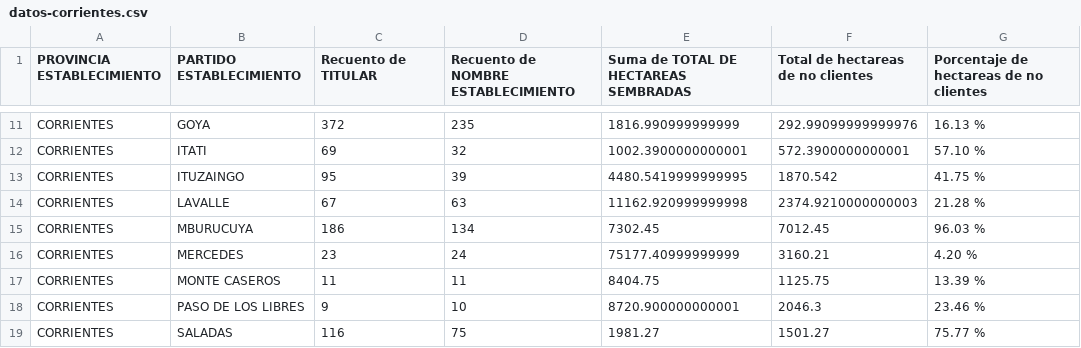
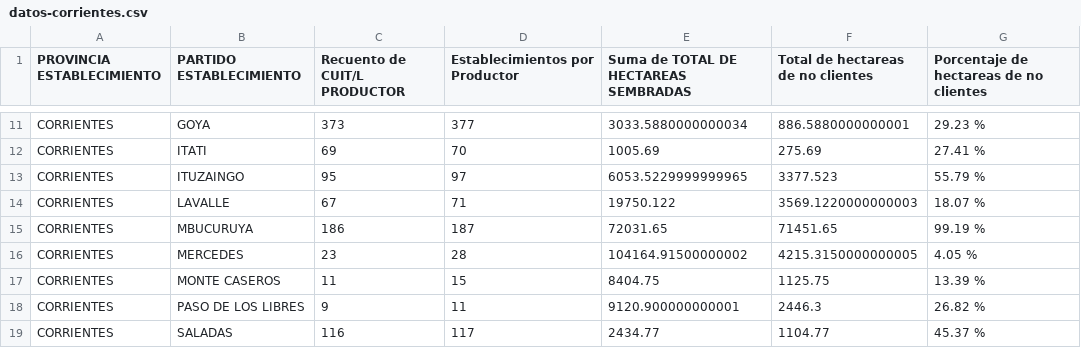
Before and after one commit to matiasagronorte/mapa-departamentos, a CSV file: src/assets/datos-corrientes.csv, drawn as a sheet; only a part is shown, gaps mark what is left out; removed rows and columns are numbered as before the commit, all else as after; the diff covers the shown part only; the diff names each change by its address in the sheet, - before the commit and + after, or states it on an @@ line.

```diff
--- a/src/assets/datos-corrientes.csv
+++ b/src/assets/datos-corrientes.csv
-C1: Recuento de TITULAR
+C1: Recuento de CUIT/L PRODUCTOR
-D1: Recuento de NOMBRE ESTABLECIMIENTO
+D1: Establecimientos por Productor
-C11 (Recuento de CUIT/L PRODUCTOR): 372
+C11 (Recuento de CUIT/L PRODUCTOR): 373
-D11 (Establecimientos por Productor): 235
+D11 (Establecimientos por Productor): 377
-E11: 1816.990999999999
+E11: 3033.5880000000034
-F11: 292.99099999999976
+F11: 886.5880000000001
-G11: 16.13 %
+G11: 29.23 %
-D12 (Establecimientos por Productor): 32
+D12 (Establecimientos por Productor): 70
-E12: 1002.3900000000001
+E12: 1005.69
-F12: 572.3900000000001
+F12: 275.69
-G12: 57.10 %
+G12: 27.41 %
-D13 (Establecimientos por Productor): 39
+D13 (Establecimientos por Productor): 97
-E13: 4480.5419999999995
+E13: 6053.5229999999965
-F13: 1870.542
+F13: 3377.523
-G13: 41.75 %
+G13: 55.79 %
-D14 (Establecimientos por Productor): 63
+D14 (Establecimientos por Productor): 71
-E14: 11162.920999999998
+E14: 19750.122
-F14: 2374.9210000000003
+F14: 3569.1220000000003
-G14: 21.28 %
+G14: 18.07 %
-row 15: CORRIENTES | MBURUCUYA | 186 | 134 | 7302.45 | 7012.45 | 96.03 %
+row 15: CORRIENTES | MBUCURUYA | 186 | 187 | 72031.65 | 71451.65 | 99.19 %
-D16 (Establecimientos por Productor): 24
+D16 (Establecimientos por Productor): 28
-E16: 75177.40999999999
+E16: 104164.91500000002
-F16: 3160.21
+F16: 4215.3150000000005
-G16: 4.20 %
+G16: 4.05 %
-D17 (Establecimientos por Productor): 11
+D17 (Establecimientos por Productor): 15
-D18 (Establecimientos por Productor): 10
+D18 (Establecimientos por Productor): 11
-E18: 8720.900000000001
+E18: 9120.900000000001
-F18: 2046.3
+F18: 2446.3
-G18: 23.46 %
+G18: 26.82 %
-D19 (Establecimientos por Productor): 75
+D19 (Establecimientos por Productor): 117
-E19: 1981.27
+E19: 2434.77
-F19: 1501.27
+F19: 1104.77
-G19: 75.77 %
+G19: 45.37 %
```
Also changed, not shown: 58 edited cells elsewhere in this file, 1 other file.
